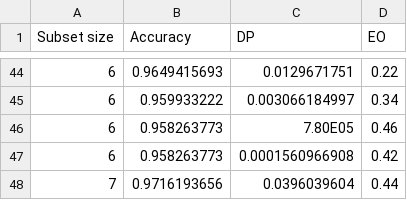
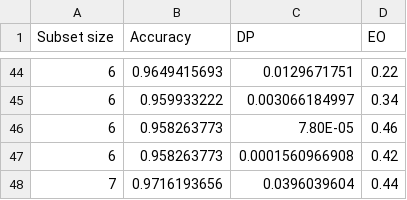
Before and after one commit to F-U-Njoku/MOFS-PCP, a CSV file: data/communities_crime.csv, drawn as a sheet; only a part is shown, gaps mark what is left out.

```diff
--- a/data/communities_crime.csv
+++ b/data/communities_crime.csv
@@ -45,3 +45,3 @@
 6;0.959933222;0.003066184997;0.34
-6;0.958263773;7.80E05;0.46
+6;0.958263773;7.80E-05;0.46
 6;0.958263773;0.0001560966908;0.42
```
Also changed, not shown: 14 other files.
